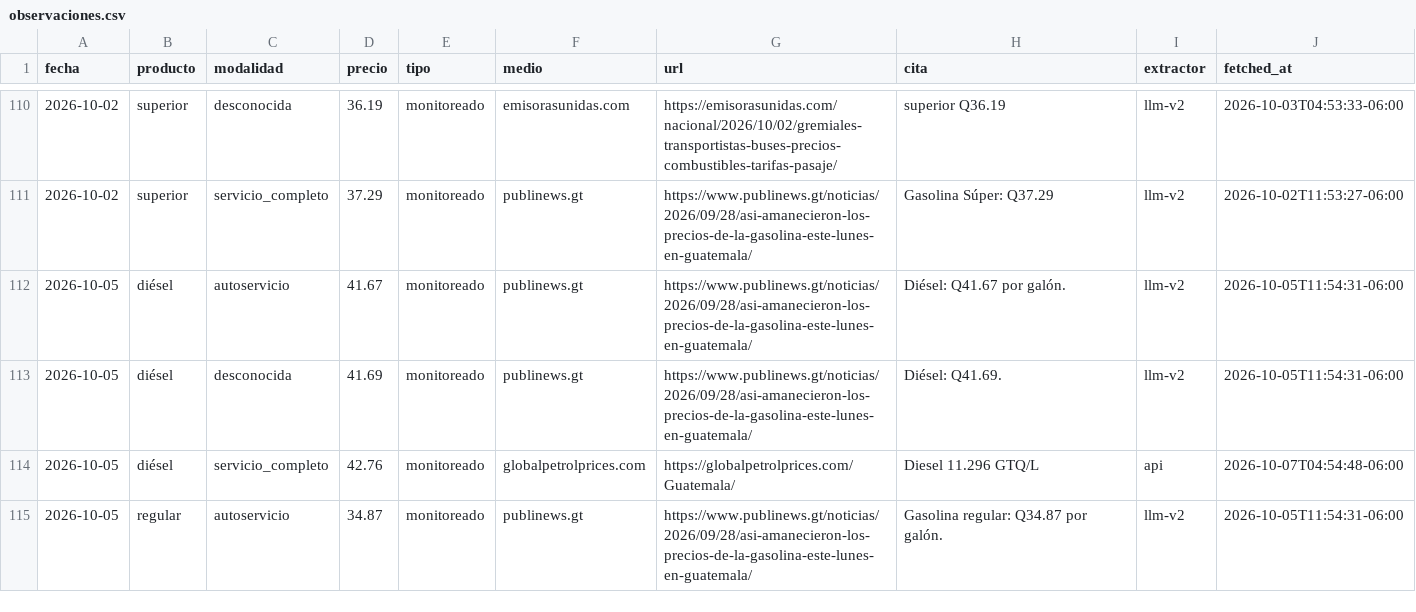
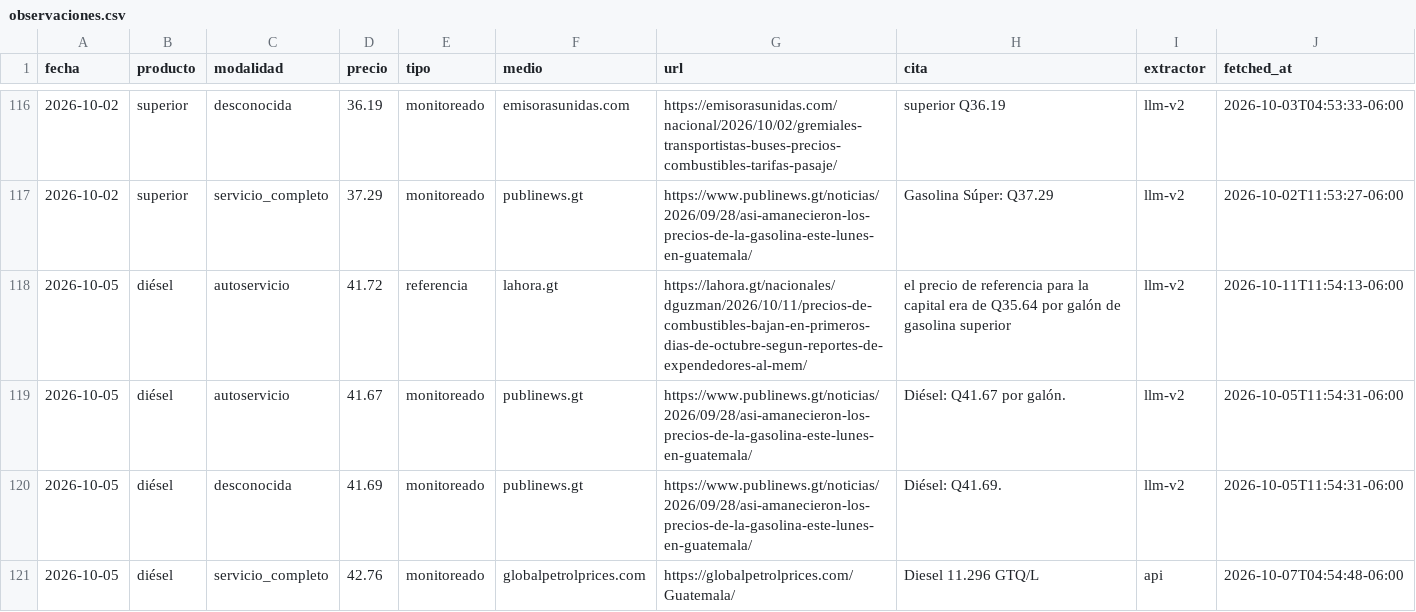
Before and after one commit to yartoorsdar/gasolina-gt, a CSV file: data/db/observaciones.csv, drawn as a sheet; only a part is shown, gaps mark what is left out; the shorter side is filled out with more unchanged rows; the diff covers the shown part only; the diff names each change by its address in the sheet, - before the commit and + after, or states it on an @@ line.

```diff
--- a/data/db/observaciones.csv
+++ b/data/db/observaciones.csv
+row 118: 2026-10-05 | diésel | autoservicio | 41.72 | referencia | lahora.gt | https://lahora.gt/nacionales/dguzman/2026/10/11/precios-de-combustibles-bajan-en-primeros-dias-de-octubre-segun-reportes-de-expendedores-al-mem/ | el precio de referencia para la capital era de Q35.64 por galón de gasolina superior | llm-v2 | 2026-10-11T11:54:13-06:00
```
Also changed, not shown: 14 added rows elsewhere in this file, data/db/articulos.csv, data/db/consenso.csv, 4 other files.
